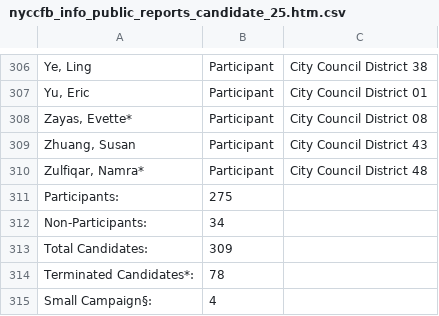
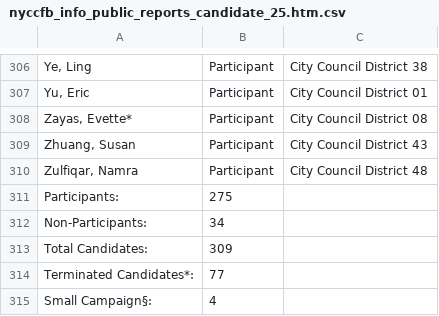
Before and after one commit to fedex1/campaign-tracker, a CSV file: nyccfb_info_public_reports_candidate_25.htm.csv, drawn as a sheet; only a part is shown, gaps mark what is left out; the diff names each change by its address in the sheet, - before the commit and + after, or states it on an @@ line.

```diff
--- a/nyccfb_info_public_reports_candidate_25.htm.csv
+++ b/nyccfb_info_public_reports_candidate_25.htm.csv
-A310: Zulfiqar, Namra*
+A310: Zulfiqar, Namra
-B314: 78
+B314: 77
```
Also changed, not shown: committees.csv, nyccfb_info_public_reports_pclt_25.htm.csv, 1 other file.
